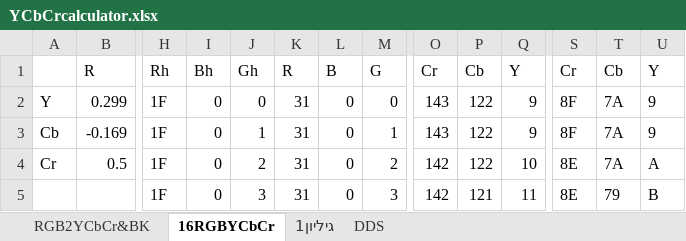
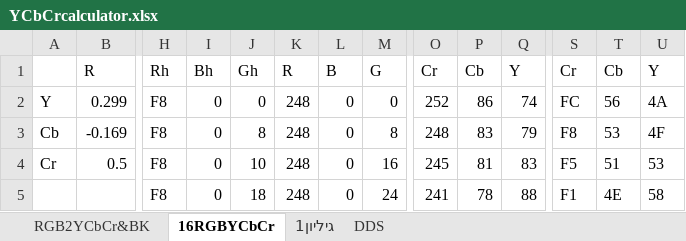
Before and after one commit to zahike/Drone_cam, an Excel workbook: scripts/YCbCrcalculator.xlsx, sheet 16RGBYCbCr, drawn as a sheet; only a part is shown, gaps mark what is left out; values as stored, in another font and other column widths than the file's, no borders; removed rows and columns are numbered as before the commit, all else as after; rows hold the shown columns only; the diff covers the shown part only; the diff names each change by its address in the sheet, - before the commit and + after, or states it on an @@ line.

```diff
--- a/scripts/YCbCrcalculator.xlsx (sheet 16RGBYCbCr)
+++ b/scripts/YCbCrcalculator.xlsx (sheet 16RGBYCbCr)
-H2:H4: 1F
+H2:H4: F8
-K2:K4: 31
+K2:K4: 248
-O2: 143
+O2: 252
-P2: 122
+P2: 86
-Q2: 9
+Q2: 74
-S2: 8F
+S2: FC
-T2: 7A
+T2: 56
-U2: 9
+U2: 4A
-J3: 1
+J3: 8
-M3: 1
+M3: 8
-O3: 143
+O3: 248
-P3: 122
+P3: 83
-Q3: 9
+Q3: 79
-S3: 8F
+S3: F8
-T3: 7A
+T3: 53
-U3: 9
+U3: 4F
-J4: 2
+J4: 10
-M4: 2
+M4: 16
-O4: 142
+O4: 245
-P4: 122
+P4: 81
-Q4: 10
+Q4: 83
-S4: 8E
+S4: F5
-T4: 7A
+T4: 51
-U4: A
+U4: 53
-row 5:  |  | 1F | 0 | 3 | 31 | 0 | 3 | 142 | 121 | 11 | 8E | 79 | B
+row 5:  |  | F8 | 0 | 18 | 248 | 0 | 24 | 241 | 78 | 88 | F1 | 4E | 58
```
Also changed, not shown: 19 added rows, 19 removed rows and 94 edited cells elsewhere in this sheet, sheet RGB2YCbCr&BK, 7 other files.
